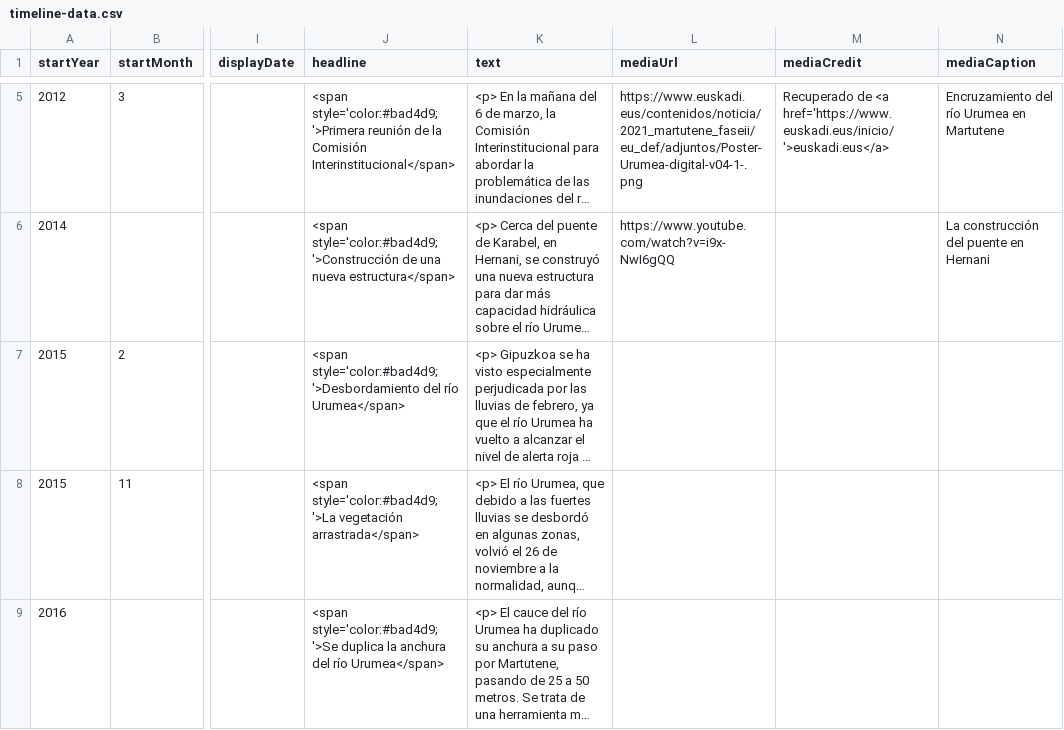
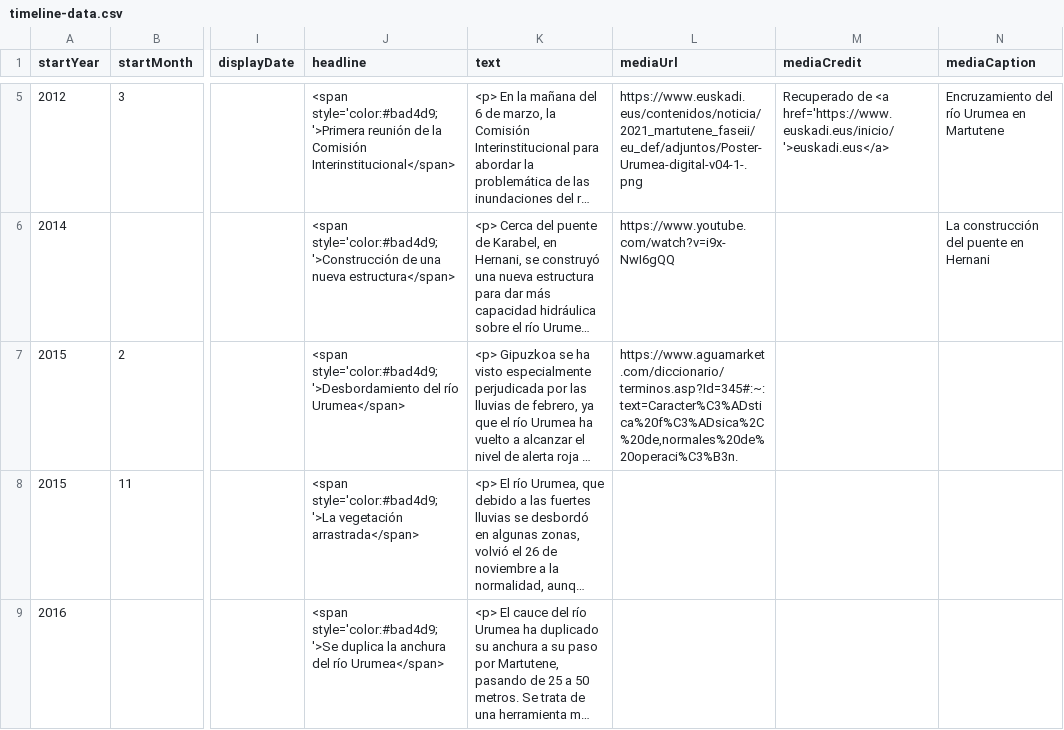
Before and after one commit to gaetan38/PWEB22-cronologia, a CSV file: docs/grupo4/timeline-data.csv, drawn as a sheet; only a part is shown, gaps mark what is left out; long unchanged cells end in …; the diff names each change by its address in the sheet, - before the commit and + after, or states it on an @@ line.

Commit message:
Añadir media

```diff
--- a/docs/grupo4/timeline-data.csv
+++ b/docs/grupo4/timeline-data.csv
-L7 (mediaUrl): (empty)
+L7 (mediaUrl): https://www.aguamarket.com/diccionario/terminos.asp?Id=345#:~:text=Caracter%C3%ADstica%20f%C3%ADsica%2C%20de,normales%20de%20operaci%C3%B3n.
```
